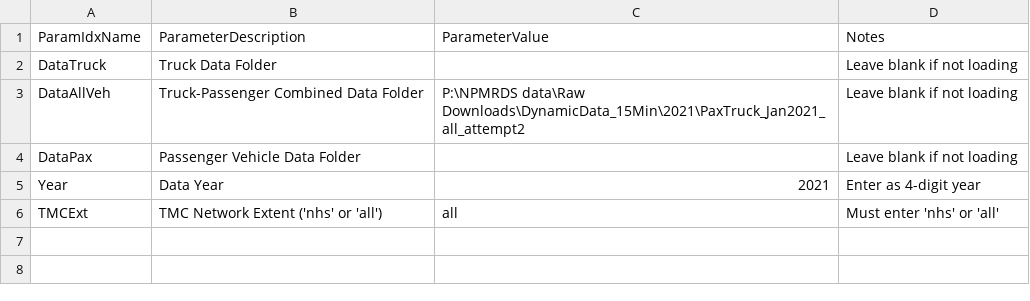
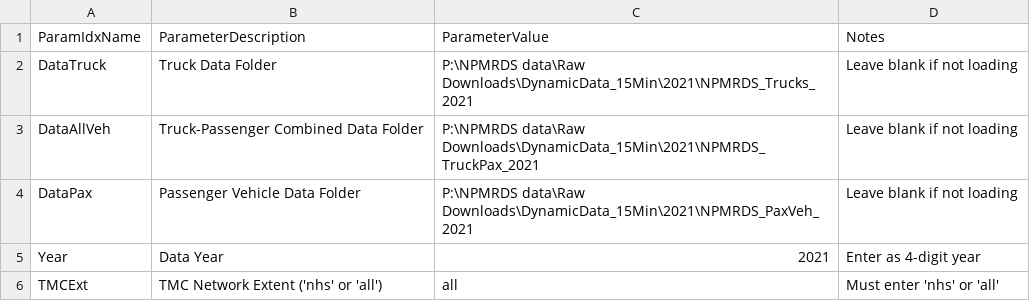
Before and after one commit to SACOG/NPMRDS-tools, a CSV file: data-prep/LoadRawData/data_load_parameters.csv, drawn as a sheet.

Commit message:
minor adjustments to instructions md and corrected columns specified in table creator SQL file

```diff
--- a/data-prep/LoadRawData/data_load_parameters.csv
+++ b/data-prep/LoadRawData/data_load_parameters.csv
@@ -1,5 +1,5 @@
 ParamIdxName,ParameterDescription,ParameterValue,Notes
-DataTruck,Truck Data Folder,,Leave blank if not loading
-DataAllVeh,Truck-Passenger Combined Data Folder,P:\NPMRDS data\Raw Downloads\DynamicData_15Min\2021\PaxTruck_Jan2021_all_attempt2,Leave blank if not loading
-DataPax,Passenger Vehicle Data Folder,,Leave blank if not loading
+DataTruck,Truck Data Folder,P:\NPMRDS data\Raw Downloads\DynamicData_15Min\2021\NPMRDS_Trucks_2021,Leave blank if not loading
+DataAllVeh,Truck-Passenger Combined Data Folder,P:\NPMRDS data\Raw Downloads\DynamicData_15Min\2021\NPMRDS_TruckPax_2021,Leave blank if not loading
+DataPax,Passenger Vehicle Data Folder,P:\NPMRDS data\Raw Downloads\DynamicData_15Min\2021\NPMRDS_PaxVeh_2021,Leave blank if not loading
 Year,Data Year,2021,Enter as 4-digit year
```
Also changed, not shown: 4 other files.
